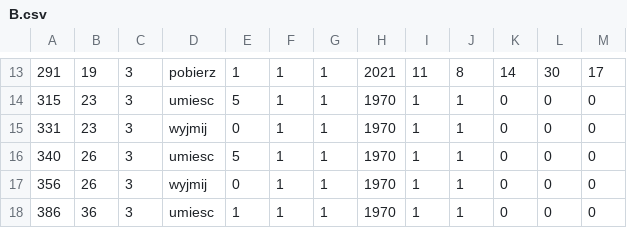
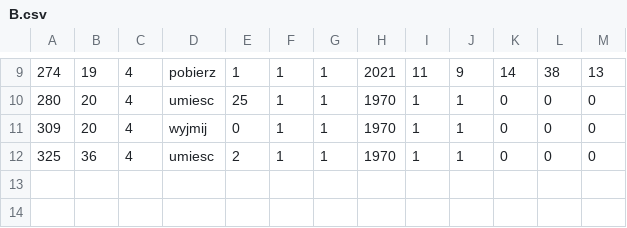
Before and after one commit to ravender83/anodownia3, a CSV file: csv/B.csv, drawn as a sheet; only a part is shown, gaps mark what is left out; the diff covers the shown part only.

```diff
--- a/csv/B.csv
+++ b/csv/B.csv
@@ -13,6 +9,4 @@
-291,19,3,pobierz,1,1,1,2021,11,8,14,30,17
-315,23,3,umiesc,5,1,1,1970,1,1,0,0,0
-331,23,3,wyjmij,0,1,1,1970,1,1,0,0,0
-340,26,3,umiesc,5,1,1,1970,1,1,0,0,0
-356,26,3,wyjmij,0,1,1,1970,1,1,0,0,0
-386,36,3,umiesc,1,1,1,1970,1,1,0,0,0
+274,19,4,pobierz,1,1,1,2021,11,9,14,38,13
+280,20,4,umiesc,25,1,1,1970,1,1,0,0,0
+309,20,4,wyjmij,0,1,1,1970,1,1,0,0,0
+325,36,4,umiesc,2,1,1,1970,1,1,0,0,0
```
Also changed, not shown: 4 removed rows and 32 edited cells elsewhere in this file, csv/A.csv, 9 other files.
